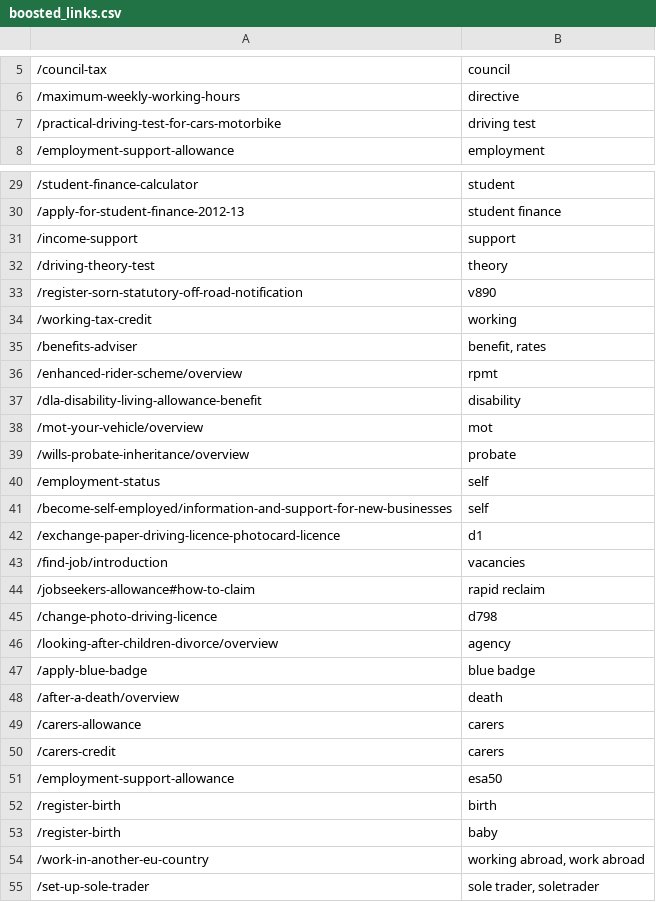
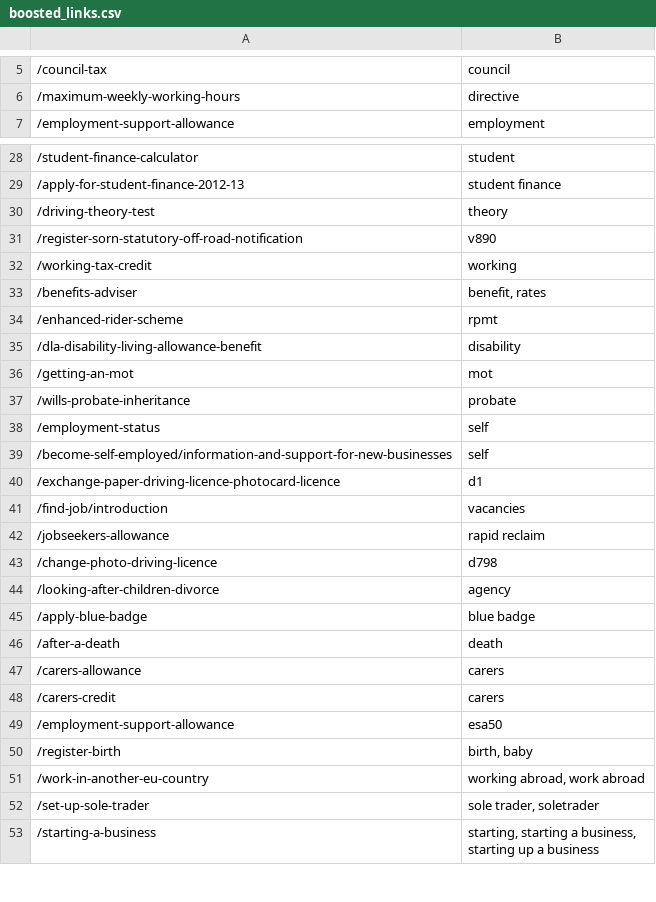
Before and after one commit to alphagov/search-api, a CSV file: data/boosted_links.csv, drawn as a sheet; only a part is shown, gaps mark what is left out; the shorter side is filled out with more unchanged rows; the diff covers the shown part only.

Commit message:
Update boosted links file with latest content

```diff
--- a/data/boosted_links.csv
+++ b/data/boosted_links.csv
@@ -6,3 +6,2 @@
 "/maximum-weekly-working-hours","directive"
-"/practical-driving-test-for-cars-motorbike","driving test"
 "/employment-support-allowance","employment"
@@ -30,3 +29,2 @@
 "/apply-for-student-finance-2012-13","student finance"
-"/income-support","support"
 "/driving-theory-test","theory"
@@ -35,6 +33,6 @@
 "/benefits-adviser","benefit, rates"
-"/enhanced-rider-scheme/overview","rpmt"
+"/enhanced-rider-scheme","rpmt"
 "/dla-disability-living-allowance-benefit","disability"
-"/mot-your-vehicle/overview","mot"
-"/wills-probate-inheritance/overview","probate"
+"/getting-an-mot","mot"
+"/wills-probate-inheritance","probate"
 "/employment-status","self"
@@ -43,7 +41,7 @@
 "/find-job/introduction","vacancies"
-"/jobseekers-allowance#how-to-claim","rapid reclaim"
+"/jobseekers-allowance","rapid reclaim"
 "/change-photo-driving-licence","d798"
-"/looking-after-children-divorce/overview","agency"
+"/looking-after-children-divorce","agency"
 "/apply-blue-badge","blue badge"
-"/after-a-death/overview","death"
+"/after-a-death","death"
 "/carers-allowance","carers"
@@ -51,4 +49,3 @@
 "/employment-support-allowance","esa50"
-"/register-birth","birth"
-"/register-birth","baby"
+"/register-birth","birth, baby"
 "/work-in-another-eu-country","working abroad, work abroad"
```
Also changed, not shown: 3 added rows, 1 removed row and 1 edited cell elsewhere in this file.
